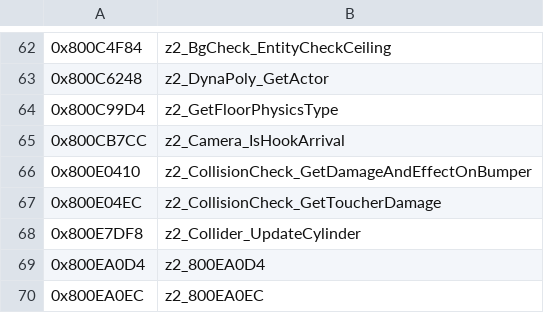
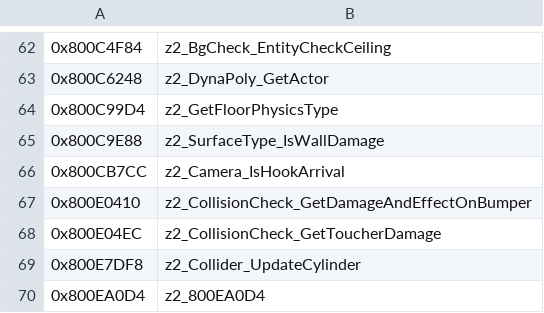
Before and after one commit to isghj5/mm-rando, a CSV file: assembly/symbols.csv, drawn as a sheet; only a part is shown, gaps mark what is left out; the shorter side is filled out with more unchanged rows; the diff names each change by its address in the sheet, - before the commit and + after, or states it on an @@ line.

```diff
--- a/assembly/symbols.csv
+++ b/assembly/symbols.csv
+row 65: 0x800C9E88 | z2_SurfaceType_IsWallDamage
```
Also changed, not shown: 4 other files.
